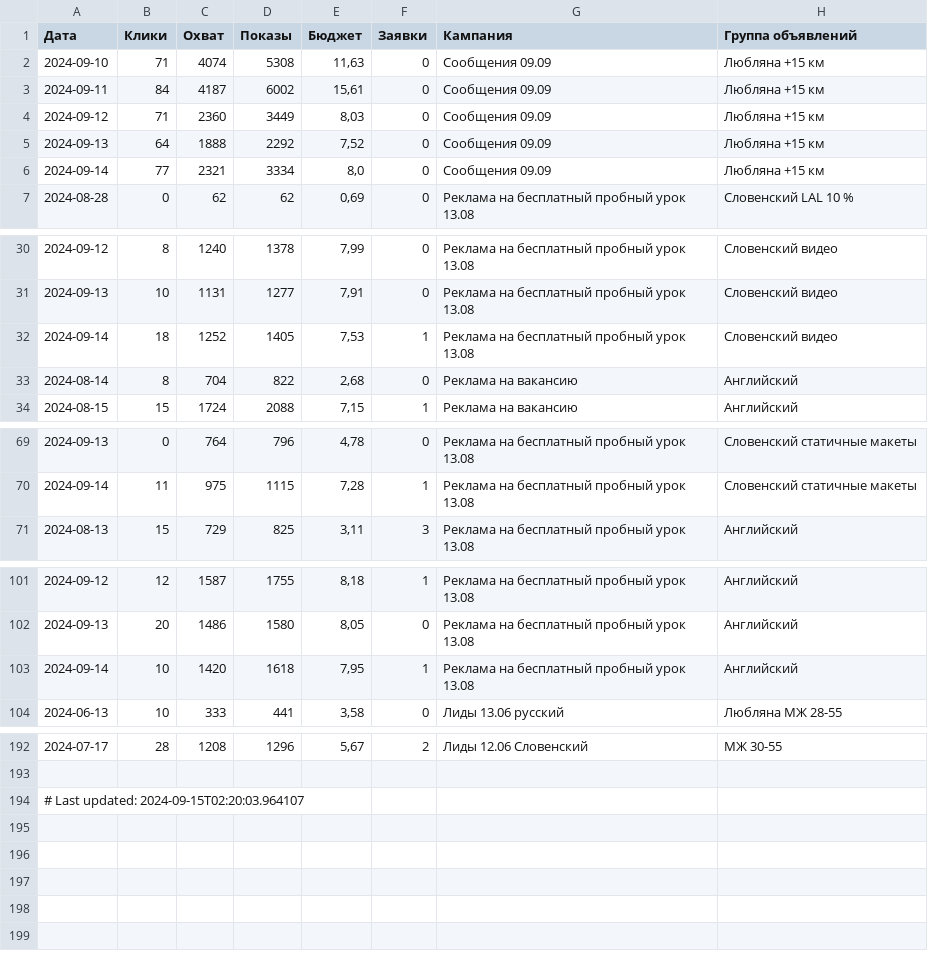
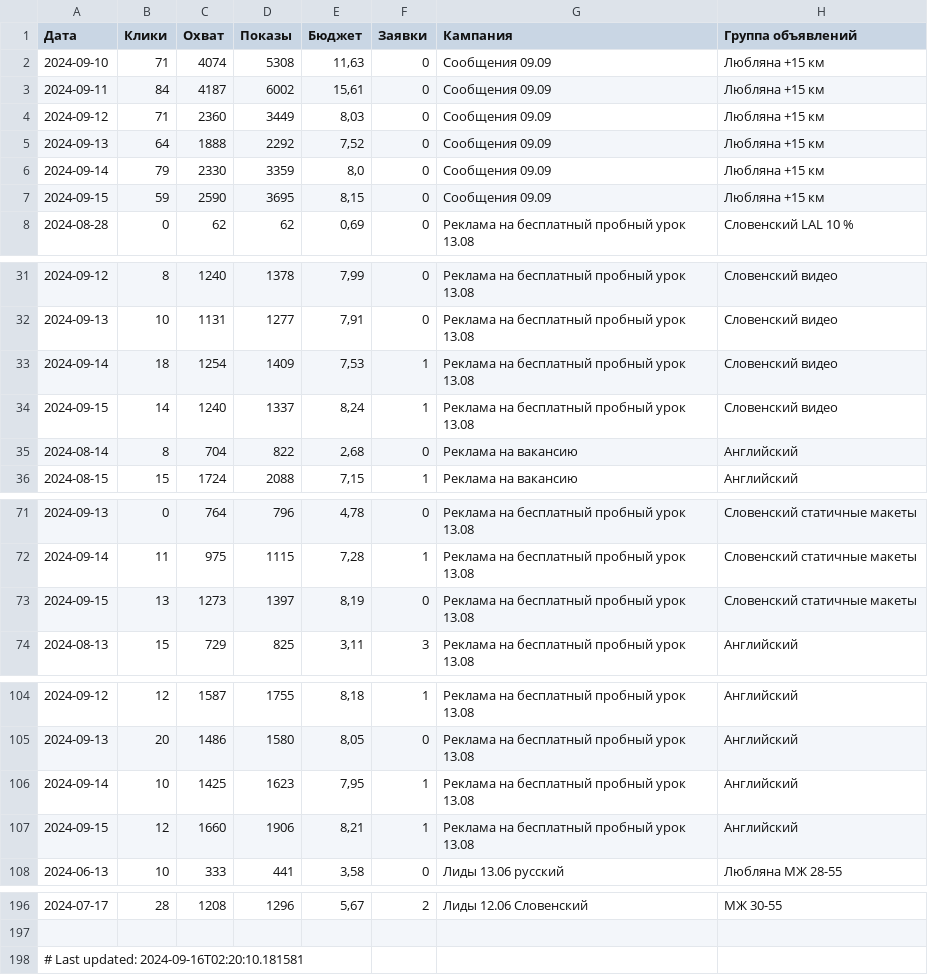
Before and after one commit to user1177-ux/KO_target_meta_data, a CSV file: facebook_adsets_data.csv, drawn as a sheet; only a part is shown, gaps mark what is left out.

```diff
--- a/facebook_adsets_data.csv
+++ b/facebook_adsets_data.csv
@@ -5,3 +5,4 @@
 2024-09-13,64,1888,2292,"7,52",0,Сообщения 09.09,Любляна +15 км
-2024-09-14,77,2321,3334,"8,0",0,Сообщения 09.09,Любляна +15 км
+2024-09-14,79,2330,3359,"8,0",0,Сообщения 09.09,Любляна +15 км
+2024-09-15,59,2590,3695,"8,15",0,Сообщения 09.09,Любляна +15 км
 2024-08-28,0,62,62,"0,69",0,Реклама на бесплатный пробный урок 13.08,Словенский LAL 10 %
@@ -31,3 +32,4 @@
 2024-09-13,10,1131,1277,"7,91",0,Реклама на бесплатный пробный урок 13.08,Словенский видео
-2024-09-14,18,1252,1405,"7,53",1,Реклама на бесплатный пробный урок 13.08,Словенский видео
+2024-09-14,18,1254,1409,"7,53",1,Реклама на бесплатный пробный урок 13.08,Словенский видео
+2024-09-15,14,1240,1337,"8,24",1,Реклама на бесплатный пробный урок 13.08,Словенский видео
 2024-08-14,8,704,822,"2,68",0,Реклама на вакансию,Английский
@@ -70,2 +72,3 @@
 2024-09-14,11,975,1115,"7,28",1,Реклама на бесплатный пробный урок 13.08,Словенский статичные макеты
+2024-09-15,13,1273,1397,"8,19",0,Реклама на бесплатный пробный урок 13.08,Словенский статичные макеты
 2024-08-13,15,729,825,"3,11",3,Реклама на бесплатный пробный урок 13.08,Английский
@@ -102,3 +105,4 @@
 2024-09-13,20,1486,1580,"8,05",0,Реклама на бесплатный пробный урок 13.08,Английский
-2024-09-14,10,1420,1618,"7,95",1,Реклама на бесплатный пробный урок 13.08,Английский
+2024-09-14,10,1425,1623,"7,95",1,Реклама на бесплатный пробный урок 13.08,Английский
+2024-09-15,12,1660,1906,"8,21",1,Реклама на бесплатный пробный урок 13.08,Английский
 2024-06-13,10,333,441,"3,58",0,Лиды 13.06 русский,Любляна МЖ 28-55
@@ -193,2 +197,2 @@
 
-# Last updated: 2024-09-15T02:20:03.964107
+# Last updated: 2024-09-16T02:20:10.181581
```
Also changed, not shown: facebook_ads_data_leads_1_year.csv, facebook_ads_data_leads_7_days.csv.
